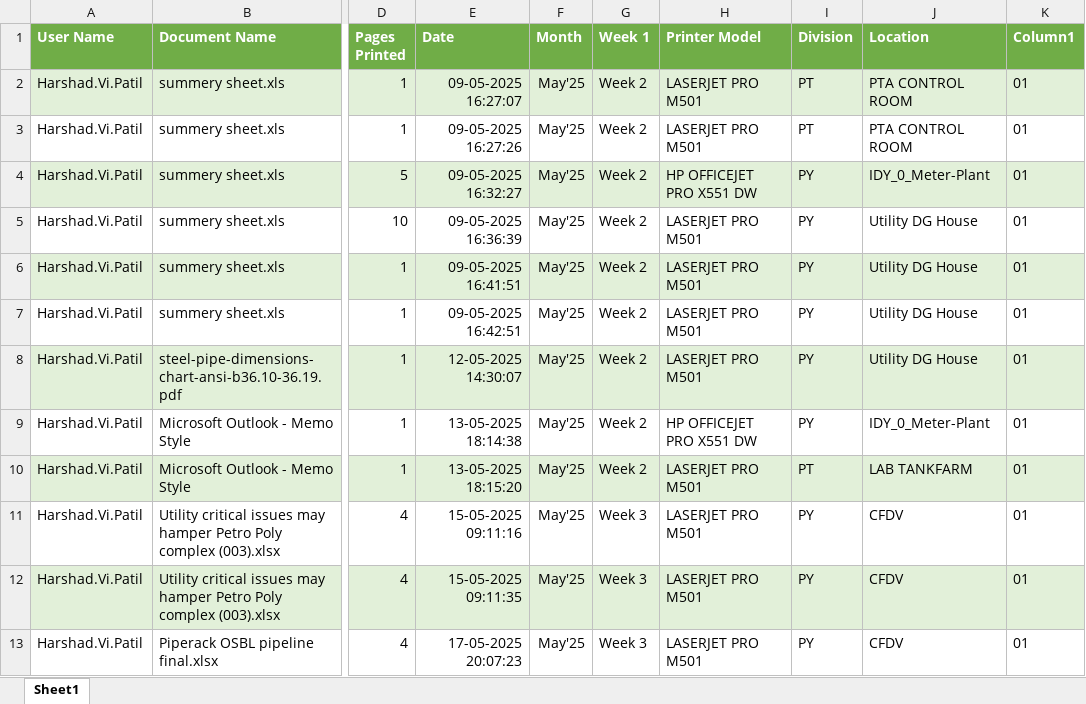
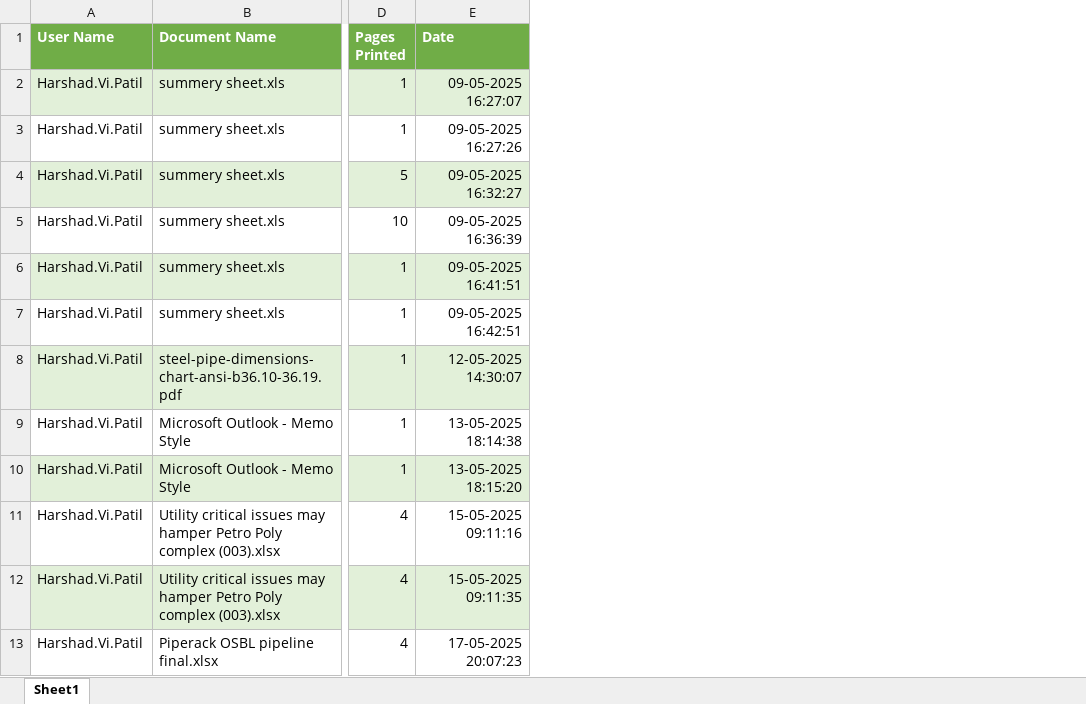
Before and after one commit to Shrx14/PrintDesk, an Excel workbook: static/demo excel/test1.xlsx, sheet Sheet1, drawn as a sheet; only a part is shown, gaps mark what is left out; values as stored, in another font and other column widths than the file's, no borders; conditional formats not drawn; the diff names each change by its address in the sheet, - before the commit and + after, or states it on an @@ line.

Commit message:
exc

```diff
--- a/static/demo excel/test1.xlsx (sheet Sheet1)
+++ b/static/demo excel/test1.xlsx (sheet Sheet1)
-column F (Month), rows 2-13: all May'25
-column G (Week 1), rows 2-13: Week 2 | Week 2 | Week 2 | Week 2 | Week 2 | Week 2 | Week 2 | Week 2 | Week 2 | Week 3 | Week 3 | Week 3
-column H (Printer Model), rows 2-13: LASERJET PRO M501 | LASERJET PRO M501 | HP OFFICEJET PRO X551 DW | LASERJET PRO M501 | LASERJET PRO M501 | LASERJET PRO M501 | LASERJET PRO M501 | HP OFFICEJET PRO X551 DW | LASERJET PRO M501 | LASERJET PRO M501 | LASERJET PRO M501 | LASERJET PRO M501
-column I (Division), rows 2-13: PT | PT | PY | PY | PY | PY | PY | PY | PT | PY | PY | PY
-column J (Location), rows 2-13: PTA CONTROL ROOM | PTA CONTROL ROOM | IDY_0_Meter-Plant | Utility DG House | Utility DG House | Utility DG House | Utility DG House | IDY_0_Meter-Plant | LAB TANKFARM | CFDV | CFDV | CFDV
-column K (Column1), rows 2-13: all 01
```
